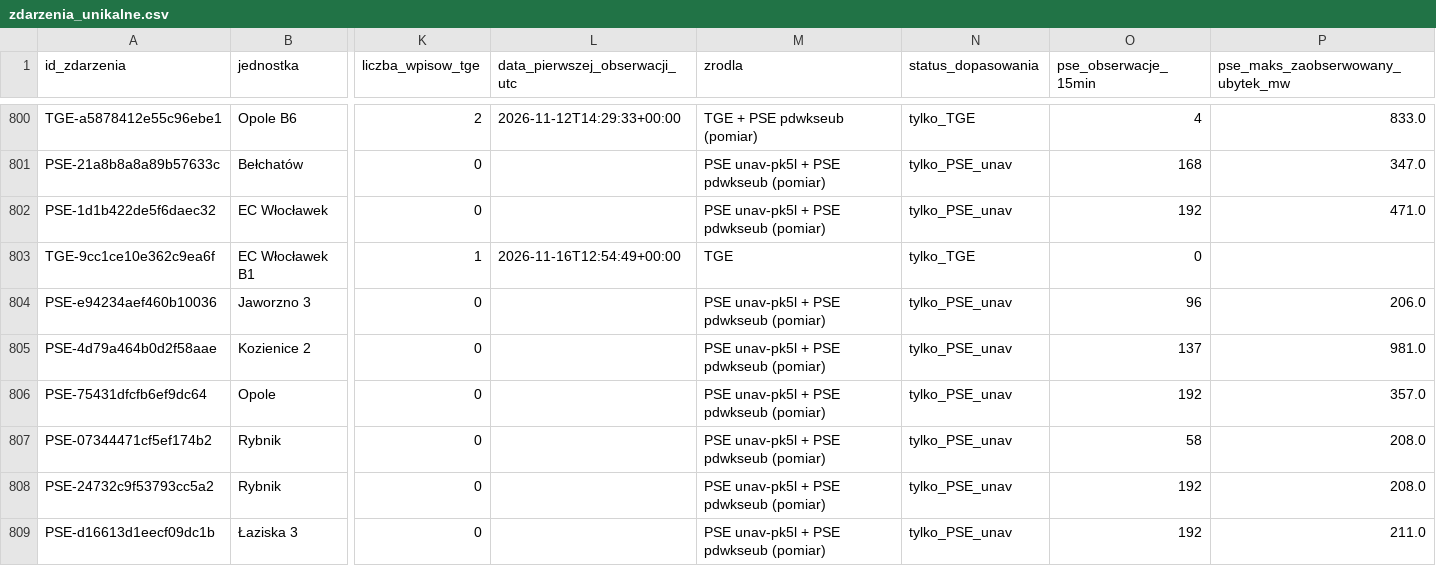
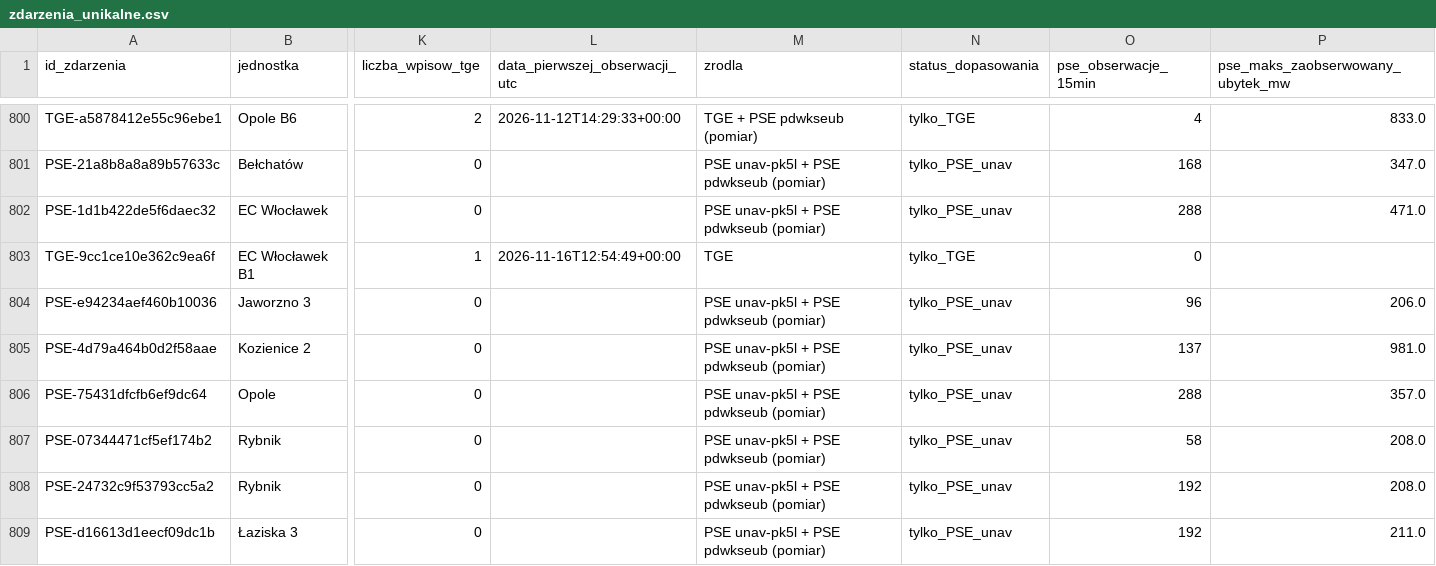
Before and after one commit to ForumEnergiiPL/ubytki, a CSV file: zdarzenia_unikalne.csv, drawn as a sheet; only a part is shown, gaps mark what is left out; the diff covers the shown part only; the diff names each change by its address in the sheet, - before the commit and + after, or states it on an @@ line.

```diff
--- a/zdarzenia_unikalne.csv
+++ b/zdarzenia_unikalne.csv
-O802 (pse_obserwacje_15min): 192
+O802 (pse_obserwacje_15min): 288
-O806 (pse_obserwacje_15min): 192
+O806 (pse_obserwacje_15min): 288
```
Also changed, not shown: 9 added rows and 44 edited cells elsewhere in this file, analityka_dzienna.csv, historia_analityki.csv, 2 other files.
